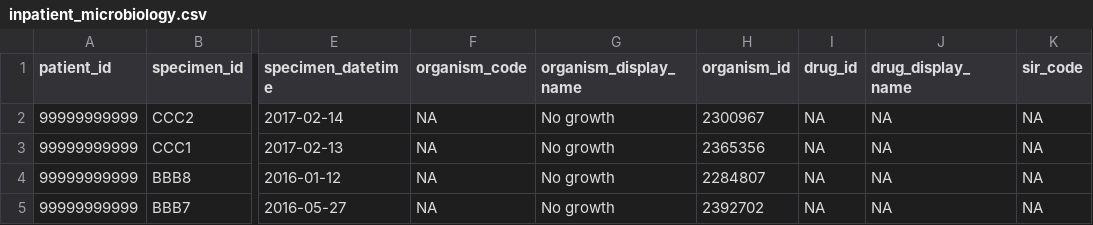
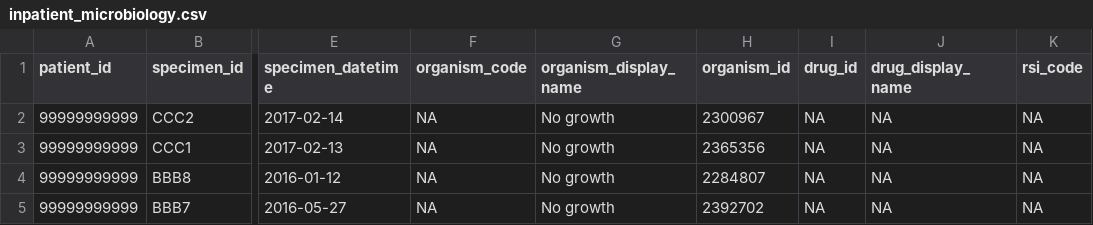
Before and after one commit to ramses-antibiotics/ramses-package, a CSV file: data-raw/inpatient_microbiology.csv, drawn as a sheet; only a part is shown, gaps mark what is left out; the diff names each change by its address in the sheet, - before the commit and + after, or states it on an @@ line.

```diff
--- a/data-raw/inpatient_microbiology.csv
+++ b/data-raw/inpatient_microbiology.csv
-K1: sir_code
+K1: rsi_code
```
Also changed, not shown: inst/Schema/microbiology_specimens.csv, inst/Schema/microbiology_susceptibilities.csv, 6 other files.
